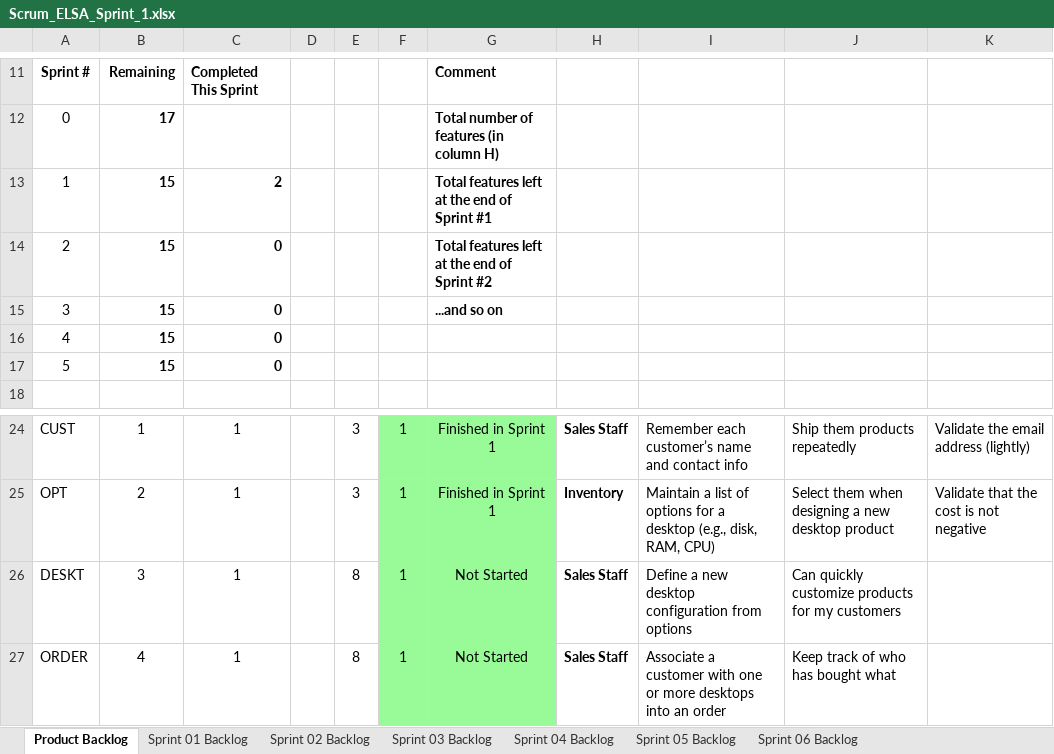
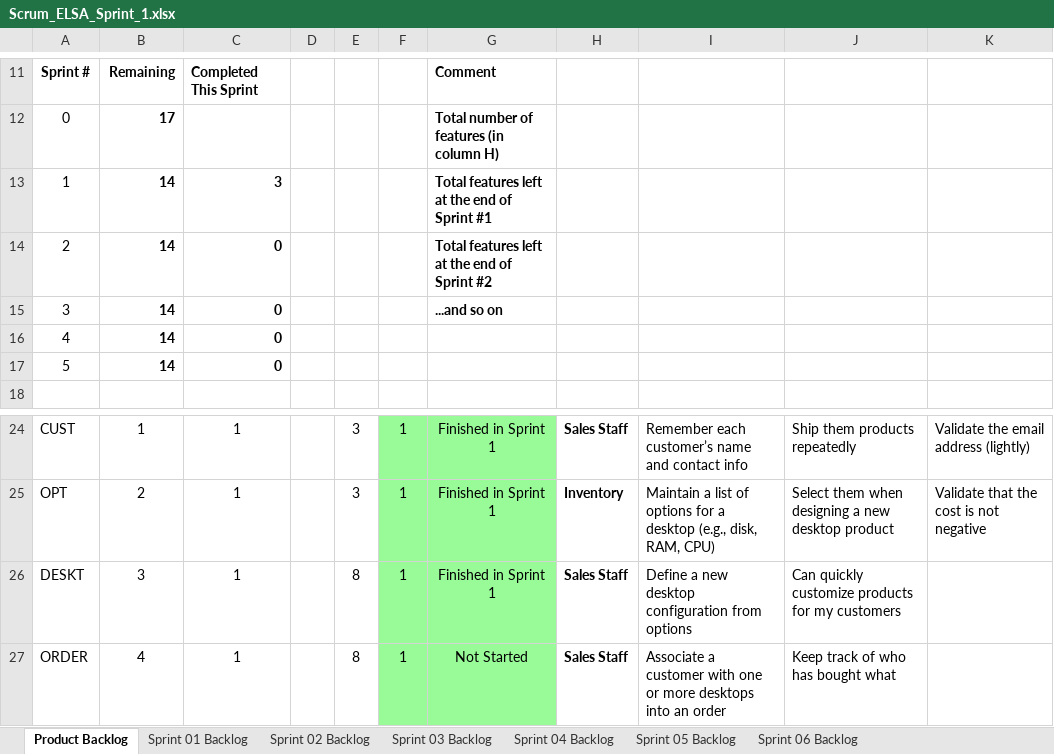
Before and after one commit to ryanharriso4/cse1325, an Excel workbook: P05/Scrum_ELSA_Sprint_1.xlsx, sheet Product Backlog, drawn as a sheet; only a part is shown, gaps mark what is left out; values as stored, in another font and other column widths than the file's, no borders; charts and pictures not drawn; the diff names each change by its address in the sheet, - before the commit and + after, or states it on an @@ line.

```diff
--- a/P05/Scrum_ELSA_Sprint_1.xlsx (sheet Product Backlog)
+++ b/P05/Scrum_ELSA_Sprint_1.xlsx (sheet Product Backlog)
-B13:B17: 15
+B13:B17: 14
-C13: 2
+C13: 3
-G26: Not Started
+G26: Finished in Sprint 1
```
Also changed, not shown: sheet Sprint 01 Backlog, charts or pictures.
